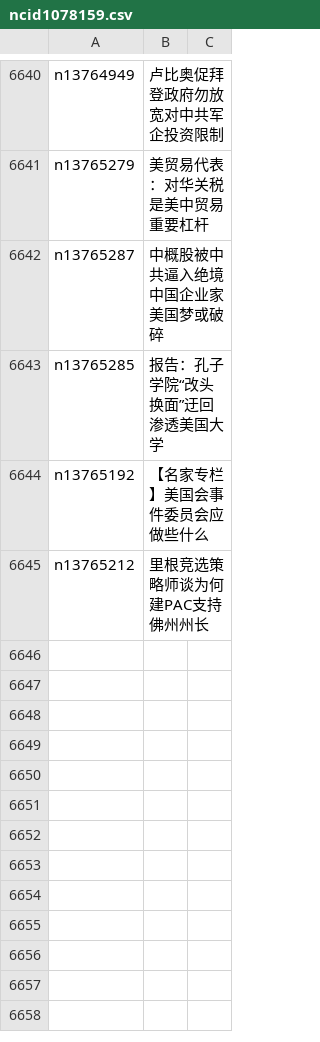
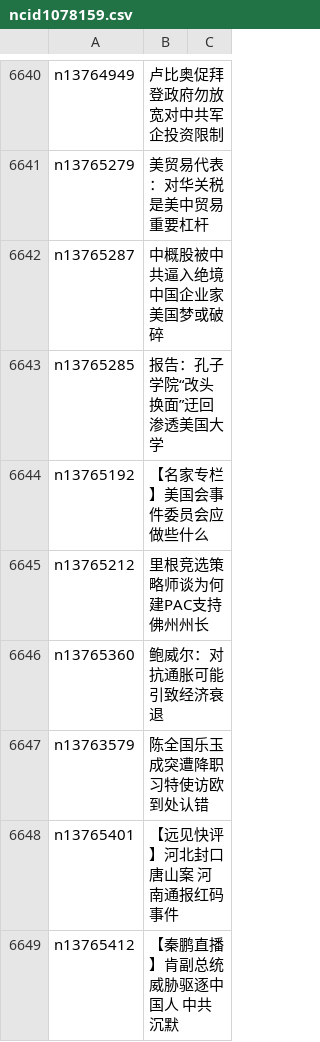
Before and after one commit to easy2view/epoch-news, a CSV file: indexes/ncid1078159.csv, drawn as a sheet; only a part is shown, gaps mark what is left out.

```diff
--- a/indexes/ncid1078159.csv
+++ b/indexes/ncid1078159.csv
@@ -6645 +6645,5 @@ n13765192,【名家专栏】美国会事件委员会应做些什么
 n13765212,里根竞选策略师谈为何建PAC支持佛州州长
+n13765360,鲍威尔：对抗通胀可能引致经济衰退
+n13763579,陈全国乐玉成突遭降职 习特使访欧到处认错
+n13765401,【远见快评】河北封口唐山案 河南通报红码事件
+n13765412,【秦鹏直播】肯副总统威胁驱逐中国人 中共沉默
```
Also changed, not shown: indexes/ncid1349361.csv, indexes/ncid277.csv, 48 other files.
